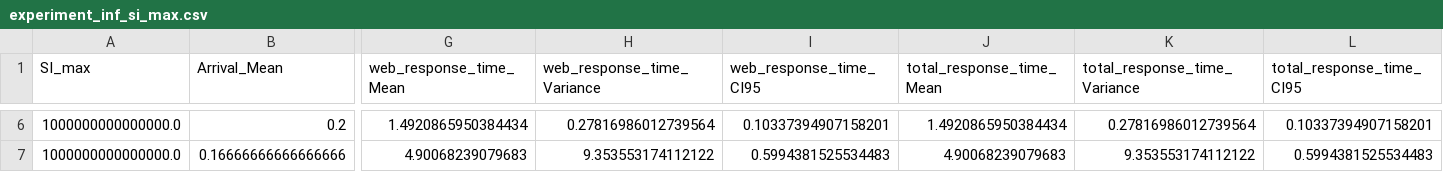
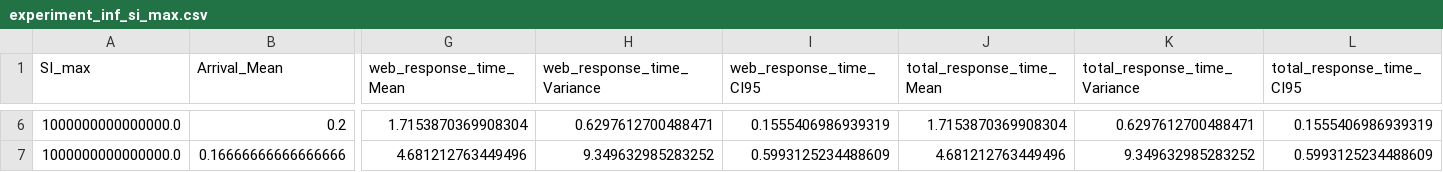
Before and after one commit to LucaFalasca/RightSizing-SpikeServer, a CSV file: src/data/experiment_inf_si_max.csv, drawn as a sheet; only a part is shown, gaps mark what is left out; the diff covers the shown part only; the diff names each change by its address in the sheet, - before the commit and + after, or states it on an @@ line.

```diff
--- a/src/data/experiment_inf_si_max.csv
+++ b/src/data/experiment_inf_si_max.csv
-G6 (web_response_time_Mean): 1.4920865950384434
+G6 (web_response_time_Mean): 1.7153870369908304
-H6 (web_response_time_Variance): 0.27816986012739564
+H6 (web_response_time_Variance): 0.6297612700488471
-I6 (web_response_time_CI95): 0.10337394907158201
+I6 (web_response_time_CI95): 0.1555406986939319
-J6 (total_response_time_Mean): 1.4920865950384434
+J6 (total_response_time_Mean): 1.7153870369908304
-K6 (total_response_time_Variance): 0.27816986012739564
+K6 (total_response_time_Variance): 0.6297612700488471
-L6 (total_response_time_CI95): 0.10337394907158201
+L6 (total_response_time_CI95): 0.1555406986939319
-G7 (web_response_time_Mean): 4.90068239079683
+G7 (web_response_time_Mean): 4.681212763449496
-H7 (web_response_time_Variance): 9.353553174112122
+H7 (web_response_time_Variance): 9.349632985283252
-I7 (web_response_time_CI95): 0.5994381525534483
+I7 (web_response_time_CI95): 0.5993125234488609
-J7 (total_response_time_Mean): 4.90068239079683
+J7 (total_response_time_Mean): 4.681212763449496
-K7 (total_response_time_Variance): 9.353553174112122
+K7 (total_response_time_Variance): 9.349632985283252
-L7 (total_response_time_CI95): 0.5994381525534483
+L7 (total_response_time_CI95): 0.5993125234488609
```
Also changed, not shown: 168 edited cells elsewhere in this file, docs/data_tables/data_throughput_si_max_inf.csv, 10 other files.
